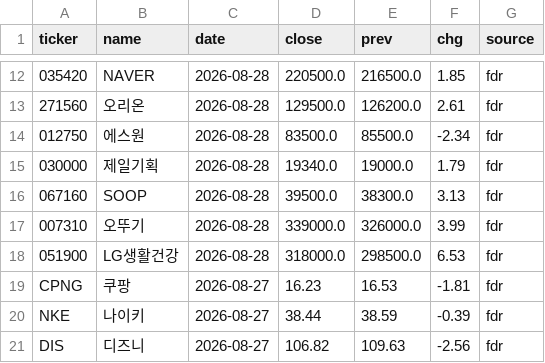
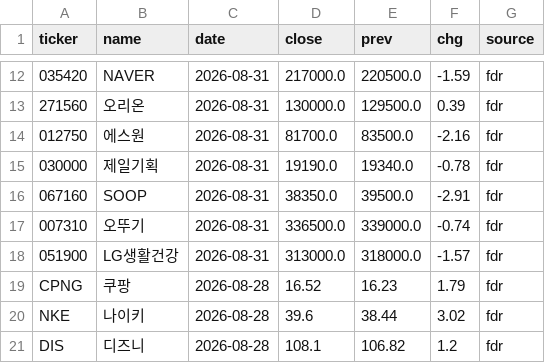
Before and after one commit to tgnugul/kospi-data, a CSV file: data/live/prices_latest.csv, drawn as a sheet; only a part is shown, gaps mark what is left out; the diff covers the shown part only.

```diff
--- a/data/live/prices_latest.csv
+++ b/data/live/prices_latest.csv
@@ -12,10 +12,10 @@ ticker,name,date,close,prev,chg,source
-035420,NAVER,2026-08-28,220500.0,216500.0,1.85,fdr
-271560,오리온,2026-08-28,129500.0,126200.0,2.61,fdr
-012750,에스원,2026-08-28,83500.0,85500.0,-2.34,fdr
-030000,제일기획,2026-08-28,19340.0,19000.0,1.79,fdr
-067160,SOOP,2026-08-28,39500.0,38300.0,3.13,fdr
-007310,오뚜기,2026-08-28,339000.0,326000.0,3.99,fdr
-051900,LG생활건강,2026-08-28,318000.0,298500.0,6.53,fdr
-CPNG,쿠팡,2026-08-27,16.23,16.53,-1.81,fdr
-NKE,나이키,2026-08-27,38.44,38.59,-0.39,fdr
-DIS,디즈니,2026-08-27,106.82,109.63,-2.56,fdr
+035420,NAVER,2026-08-31,217000.0,220500.0,-1.59,fdr
+271560,오리온,2026-08-31,130000.0,129500.0,0.39,fdr
+012750,에스원,2026-08-31,81700.0,83500.0,-2.16,fdr
+030000,제일기획,2026-08-31,19190.0,19340.0,-0.78,fdr
+067160,SOOP,2026-08-31,38350.0,39500.0,-2.91,fdr
+007310,오뚜기,2026-08-31,336500.0,339000.0,-0.74,fdr
+051900,LG생활건강,2026-08-31,313000.0,318000.0,-1.57,fdr
+CPNG,쿠팡,2026-08-28,16.52,16.23,1.79,fdr
+NKE,나이키,2026-08-28,39.6,38.44,3.02,fdr
+DIS,디즈니,2026-08-28,108.1,106.82,1.2,fdr
```
Also changed, not shown: 40 edited cells elsewhere in this file, 1 other file.
